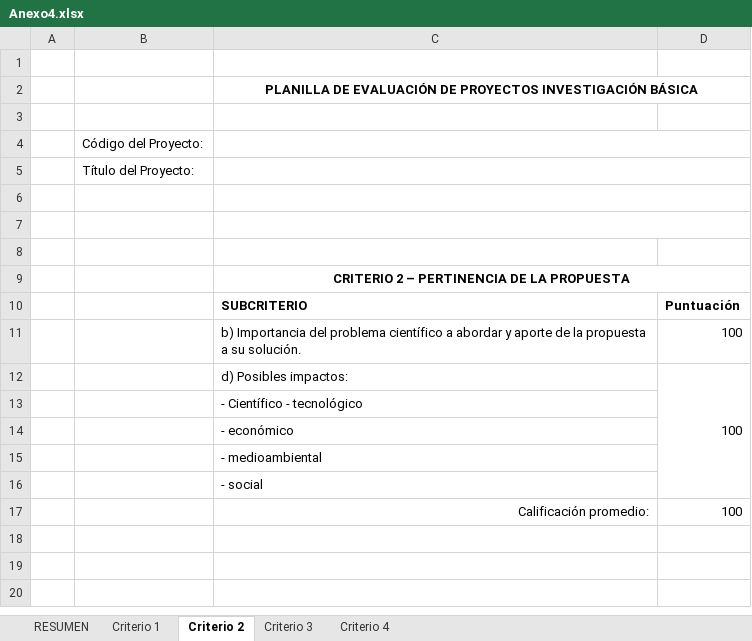
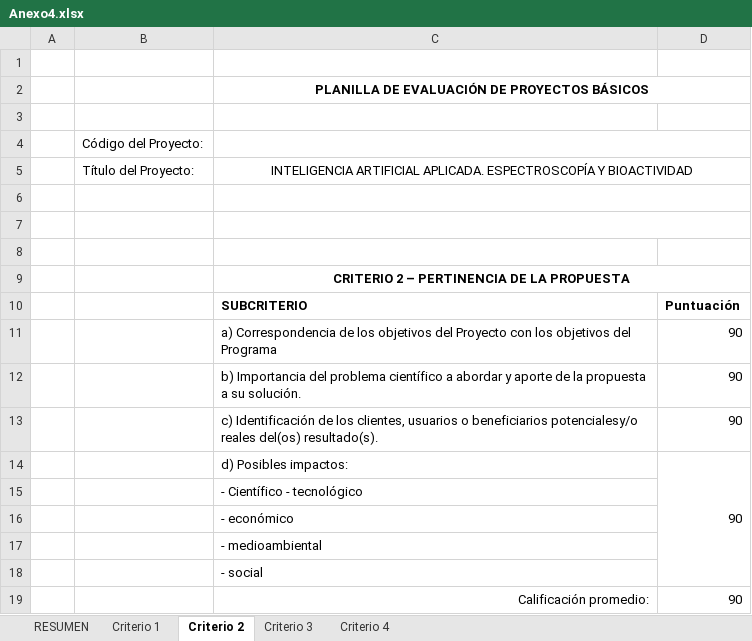
Before and after one commit to matcom/pncti, an Excel workbook: data/programs/piuh/docs/Anexo4.xlsx, sheet Criterio 2, drawn as a sheet; values as stored, in another font and other column widths than the file's, no borders; removed rows and columns are numbered as before the commit, all else as after; the diff names each change by its address in the sheet, - before the commit and + after, or states it on an @@ line.

```diff
--- a/data/programs/piuh/docs/Anexo4.xlsx (sheet Criterio 2)
+++ b/data/programs/piuh/docs/Anexo4.xlsx (sheet Criterio 2)
-C2: …DE PROYECTOS INVESTIGACIÓN BÁSICA
+C2: …DE PROYECTOS BÁSICOS
-C5: (empty)
+C5: INTELIGENCIA ARTIFICIAL APLICADA. ESPECTROSCOPÍA Y BIOACTIVIDAD
-row 11:  |  | b) Importancia del problema científico a abordar y aporte de la propuesta a su solución. | 100
-row 12:  |  | d) Posibles impactos: | 100
+row 11:  |  | a) Correspondencia de los objetivos del Proyecto con los objetivos del Programa | 90
+row 12:  |  | b) Importancia del problema científico a abordar y aporte de la propuesta a su solución. | 90
+row 13:  |  | c) Identificación de los clientes, usuarios o beneficiarios potencialesy/o reales del(os) resultado(s). | 90
+row 14:  |  | d) Posibles impactos: | 90
-D19: 100
+D19: 90
```
Also changed, not shown: sheet Criterio 1, sheet Criterio 3, sheet Criterio 4, sheet RESUMEN.
